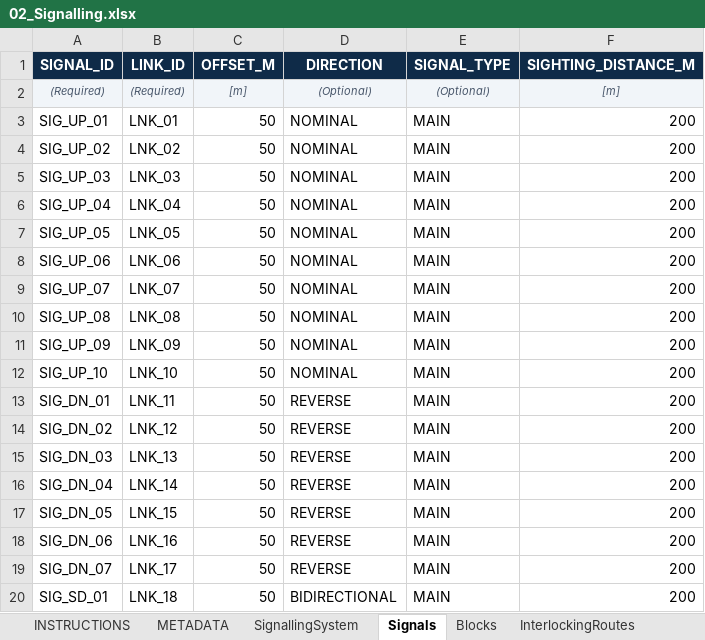
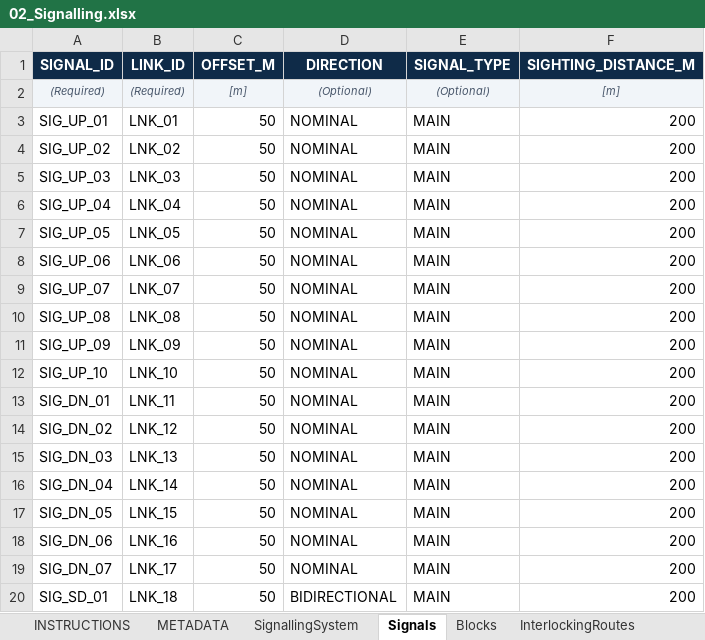
Before and after one commit to ucwebchess/railway-headway-simulator, an Excel workbook: examples/05_comprehensive_line/02_Signalling.xlsx, sheet Signals, drawn as a sheet; values as stored, in another font and other column widths than the file's, no borders; the diff names each change by its address in the sheet, - before the commit and + after, or states it on an @@ line.

```diff
--- a/examples/05_comprehensive_line/02_Signalling.xlsx (sheet Signals)
+++ b/examples/05_comprehensive_line/02_Signalling.xlsx (sheet Signals)
-D13:D19 (DIRECTION): REVERSE
+D13:D19 (DIRECTION): NOMINAL
```
Also changed, not shown: examples/05_comprehensive_line/01_Infrastructure.xlsx, examples/05_comprehensive_line/03_RollingStock.xlsx, 7 other files.
